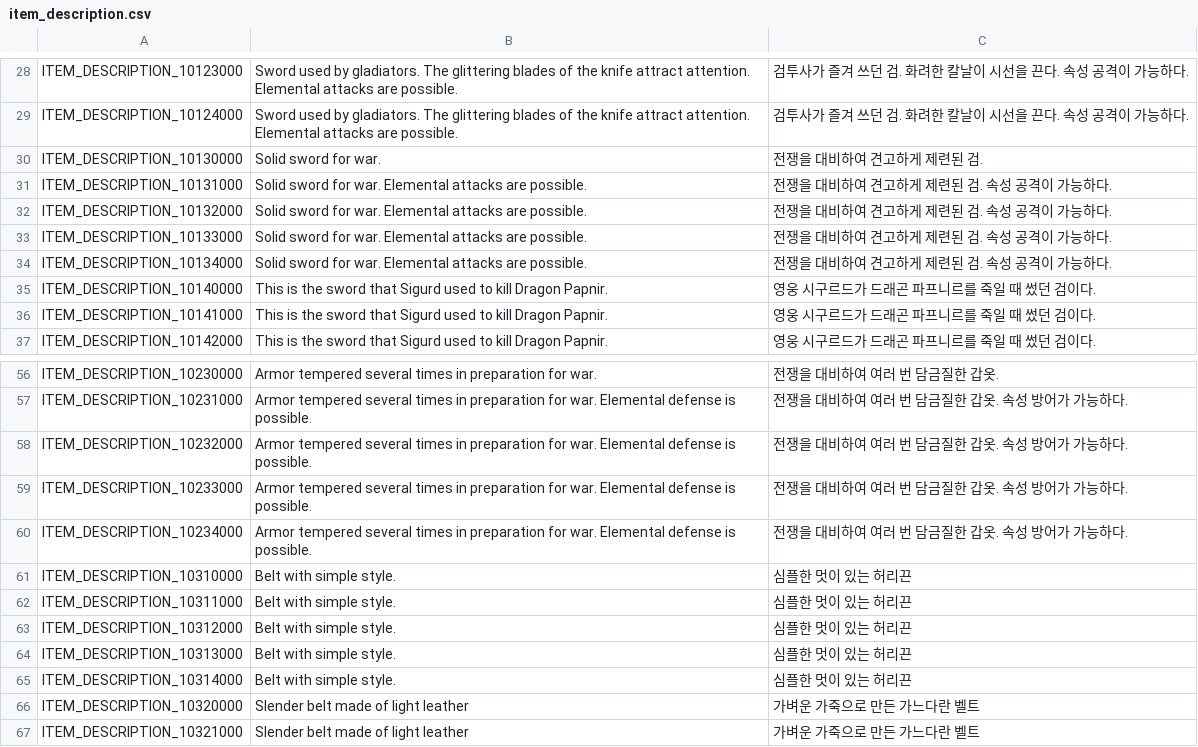
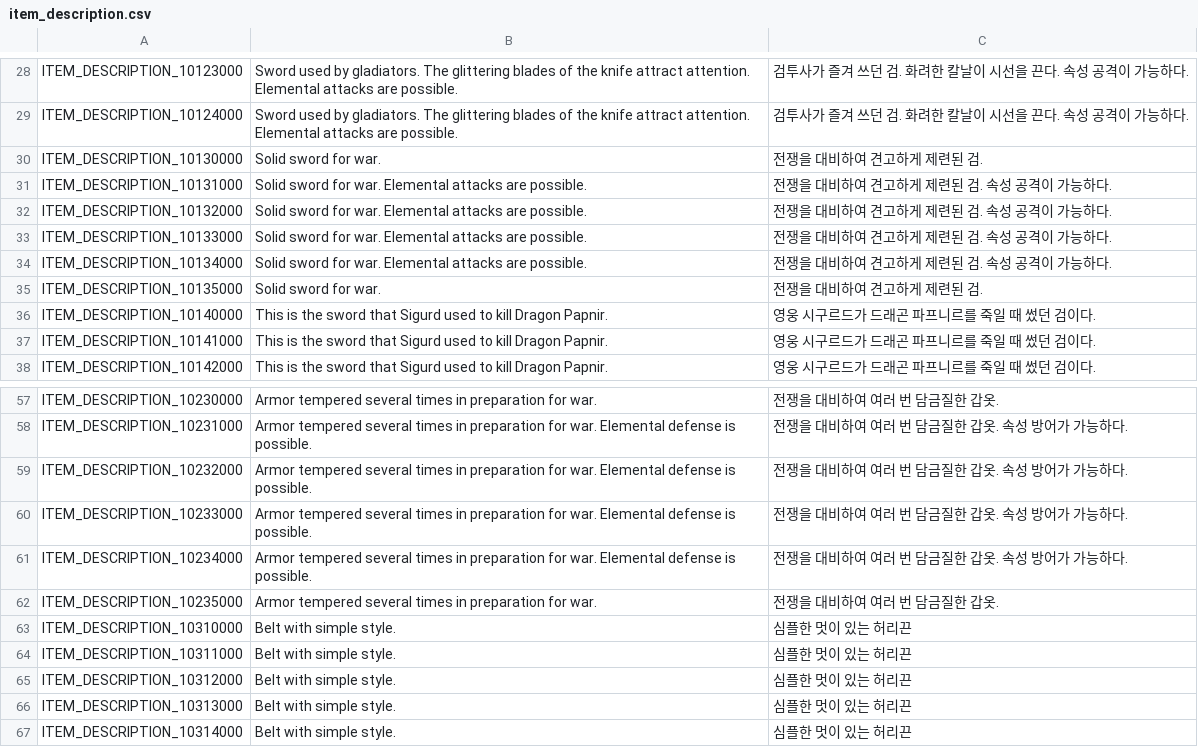
Before and after one commit to planetarium/NineChronicles, a CSV file: nekoyume/Assets/Resources/Localization/item_description.csv, drawn as a sheet; only a part is shown, gaps mark what is left out; the shorter side is filled out with more unchanged rows.

Commit message:
Add item data

```diff
--- a/nekoyume/Assets/Resources/Localization/item_description.csv
+++ b/nekoyume/Assets/Resources/Localization/item_description.csv
@@ -34,2 +34,3 @@ ITEM_DESCRIPTION_10133000,Solid sword for war. Elemental attacks are possible.,
 ITEM_DESCRIPTION_10134000,Solid sword for war. Elemental attacks are possible.,전쟁을 대비하여 견고하게 제련된 검. 속성 공격이 가능하다.
+ITEM_DESCRIPTION_10135000,Solid sword for war.,전쟁을 대비하여 견고하게 제련된 검.
 ITEM_DESCRIPTION_10140000,This is the sword that Sigurd used to kill Dragon Papnir.,영웅 시구르드가 드래곤 파프니르를 죽일 때 썼던 검이다.
@@ -60,2 +61,3 @@ ITEM_DESCRIPTION_10233000,Armor tempered several times in preparation for war. E
 ITEM_DESCRIPTION_10234000,Armor tempered several times in preparation for war. Elemental defense is possible.,전쟁을 대비하여 여러 번 담금질한 갑옷. 속성 방어가 가능하다.
+ITEM_DESCRIPTION_10235000,Armor tempered several times in preparation for war.,전쟁을 대비하여 여러 번 담금질한 갑옷.
 ITEM_DESCRIPTION_10310000,Belt with simple style.,심플한 멋이 있는 허리끈
```
Also changed, not shown: nekoyume/Assets/AddressableAssets/TableCSV/EquipmentItemSheet.csv, nekoyume/Assets/Resources/Localization/item_name.csv.
